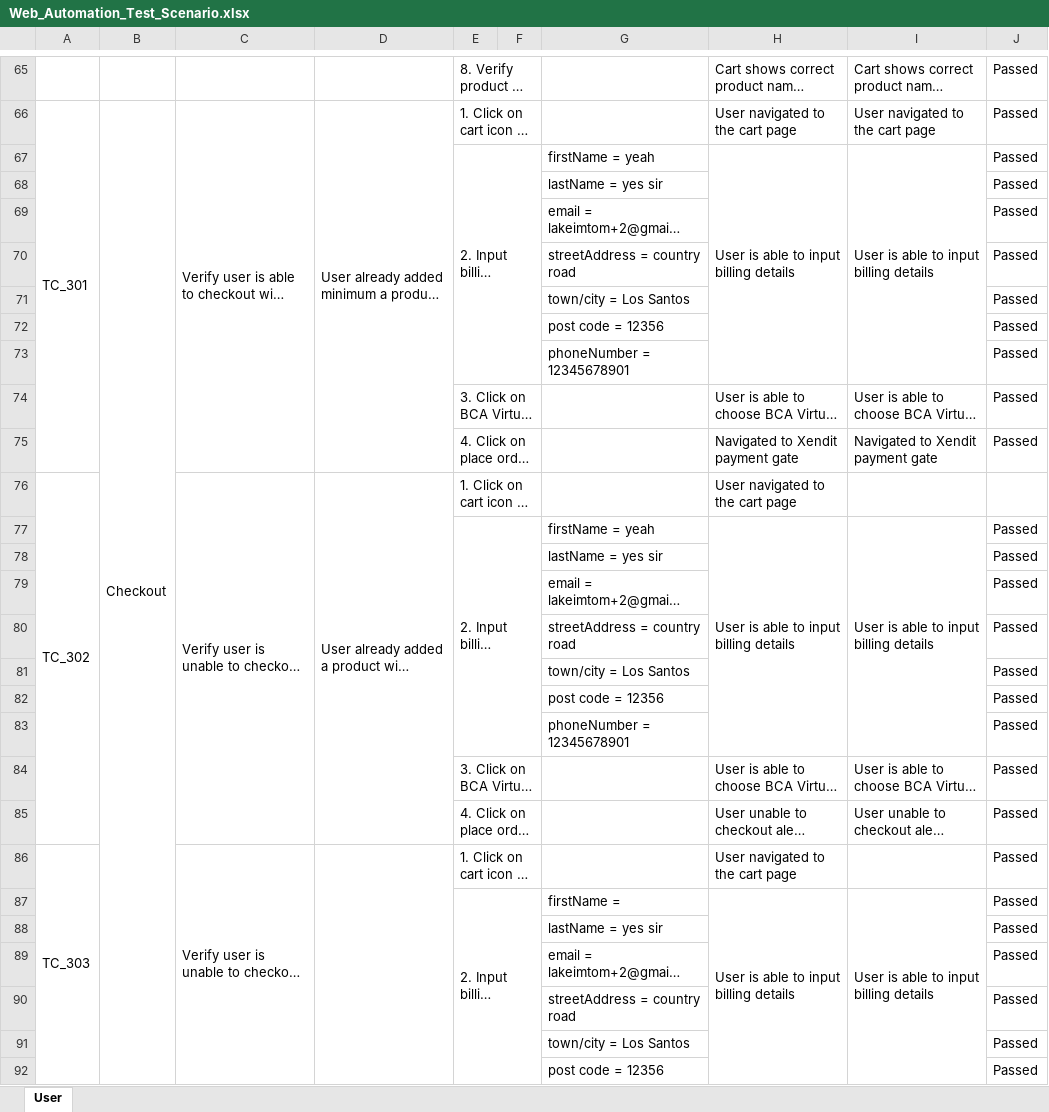
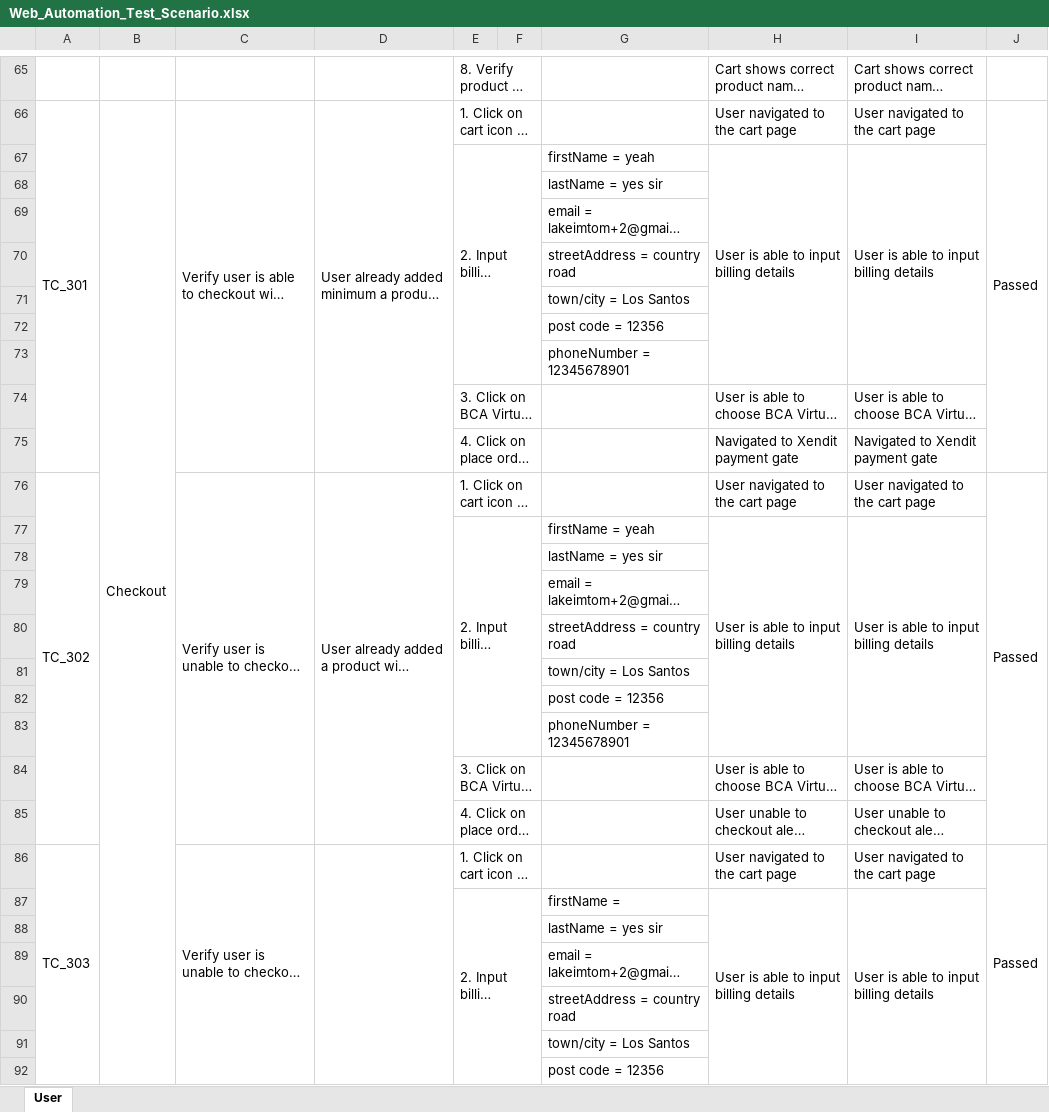
Before and after one commit to hafidzfg/fp-btdp-mobile-testing, an Excel workbook: documentation/Web_Automation_Test_Scenario.xlsx, sheet User, drawn as a sheet; only a part is shown, gaps mark what is left out; long unchanged cells end in …; values as stored, in another font and other column widths than the file's, no cell formats; conditional formats not drawn; the diff covers the shown part only; the diff names each change by its address in the sheet, - before the commit and + after, or states it on an @@ line.

```diff
--- a/documentation/Web_Automation_Test_Scenario.xlsx (sheet User)
+++ b/documentation/Web_Automation_Test_Scenario.xlsx (sheet User)
-J65: Passed
+J65: (empty)
+J66:J75 merged
-J67:J75: Passed
+J67:J75: (empty)
-I76: (empty)
+I76: User navigated to the cart page
-J76: (empty)
+J76: Passed
+J76:J85 merged
-J77:J85: Passed
+J77:J85: (empty)
-I86: (empty)
+I86: User navigated to the cart page
+J86:J95 merged
-J87:J92: Passed
+J87:J92: (empty)
```
Also changed, not shown: other rows of this sheet, cell formats.
